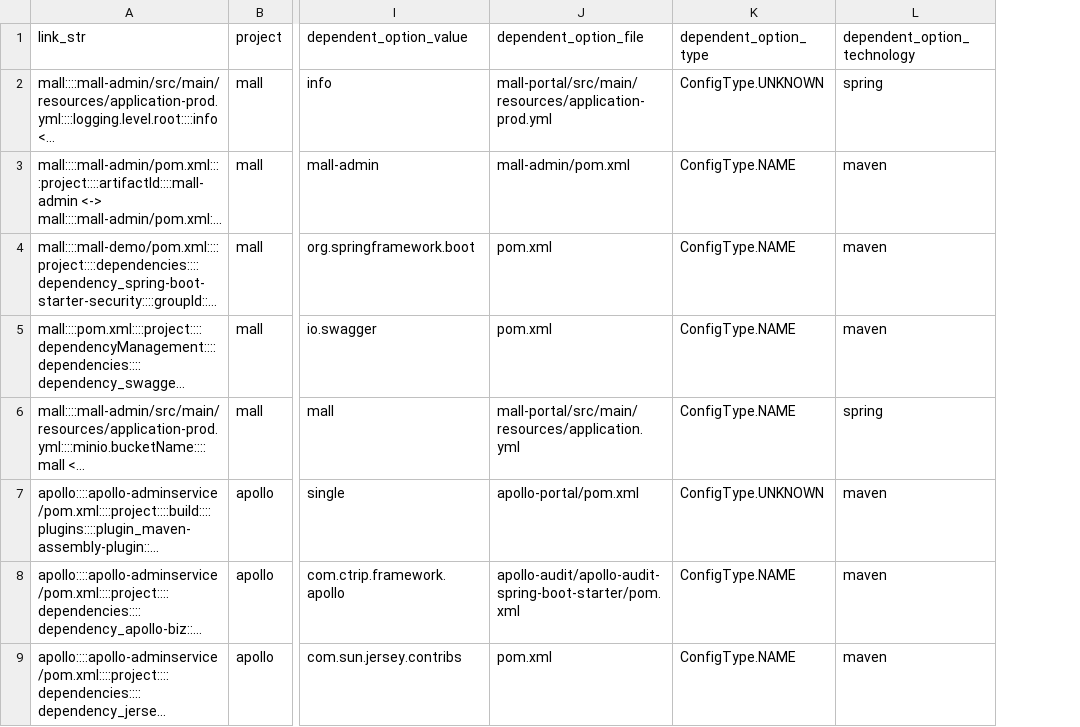
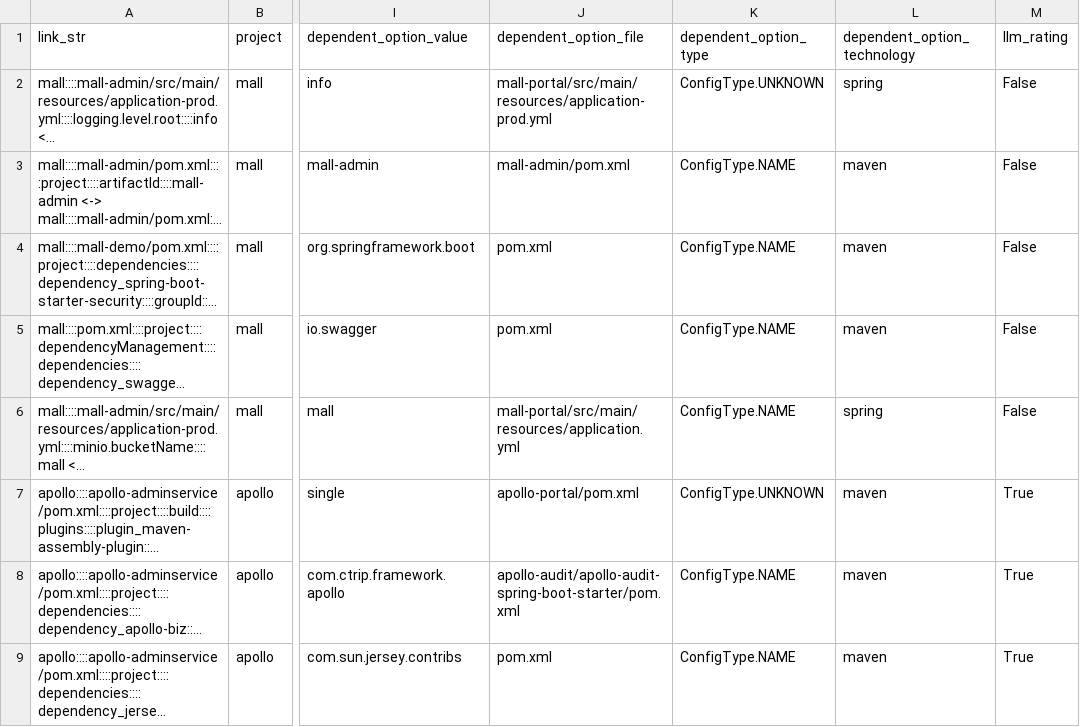
Before and after one commit to simisimon/dependency-validation-rag, a CSV file: eval/dependencies_with_rules.csv, drawn as a sheet; only a part is shown, gaps mark what is left out; long unchanged cells end in …; the diff names each change by its address in the sheet, - before the commit and + after, or states it on an @@ line.

Commit message:
Add llm rating to test dependencies

```diff
--- a/eval/dependencies_with_rules.csv
+++ b/eval/dependencies_with_rules.csv
+column M (llm_rating), rows 2-9: False | False | False | False | False | True | True | True
```
Also changed, not shown: eval/dependencies_without_rules.csv, 2 other files.
